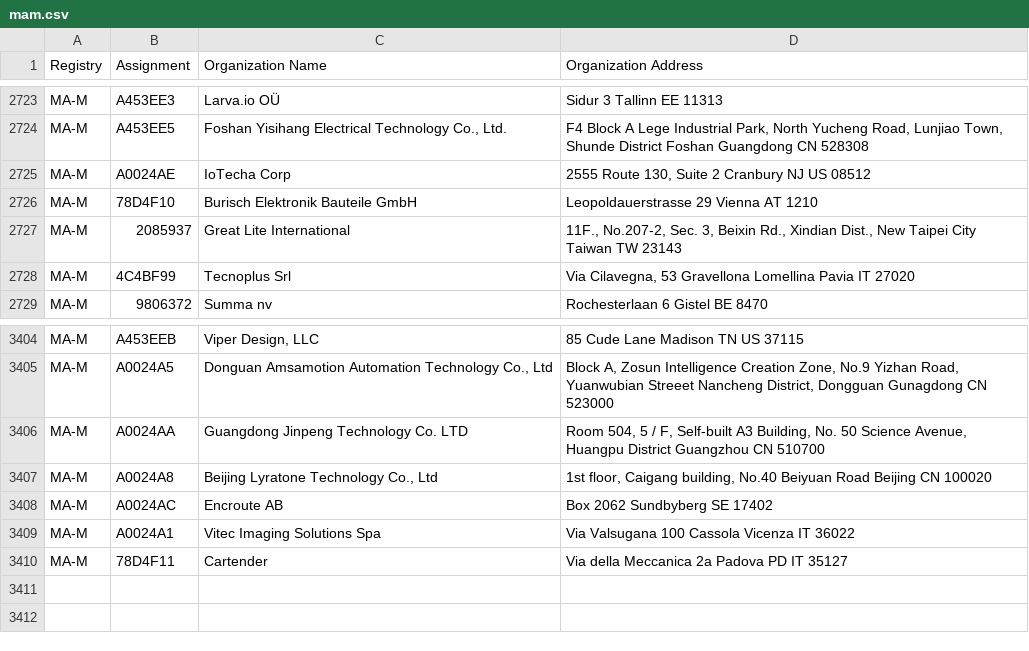
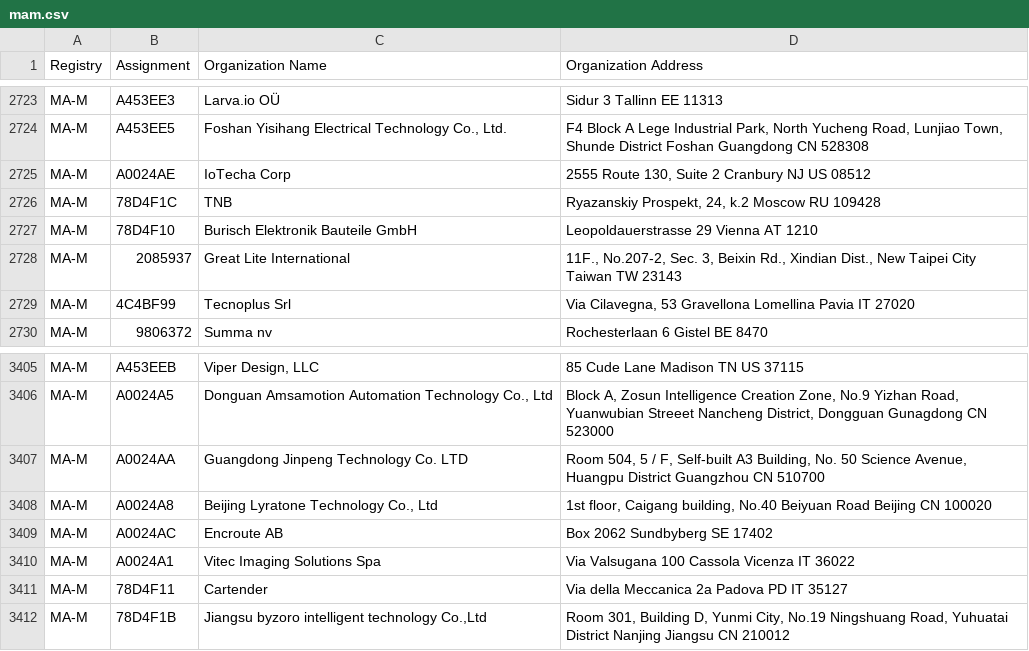
Before and after one commit to hdm/mac-ages, a CSV file: data/ieee/mam.csv, drawn as a sheet; only a part is shown, gaps mark what is left out; the diff names each change by its address in the sheet, - before the commit and + after, or states it on an @@ line.

```diff
--- a/data/ieee/mam.csv
+++ b/data/ieee/mam.csv
+row 2726: MA-M | 78D4F1C | TNB | Ryazanskiy Prospekt, 24, k.2 Moscow RU 109428
+row 3412: MA-M | 78D4F1B | Jiangsu byzoro intelligent technology Co.,Ltd | Room 301, Building D, Yunmi City, No.19 Ningshuang Road, Yuhuatai District Nanjing Jiangsu CN 210012
```
Also changed, not shown: data/ieee/oui36.csv, 2 other files.
